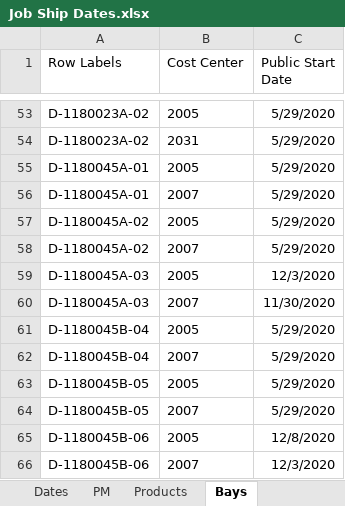
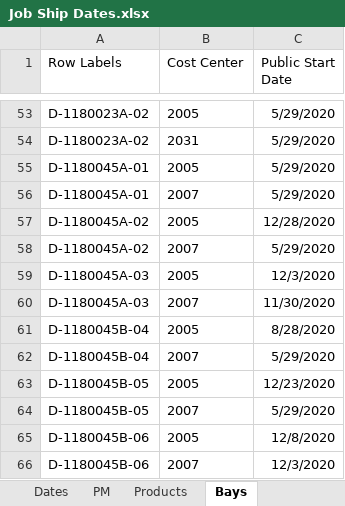
Before and after one commit to paddymills/hss_core, an Excel workbook: scripts/data/Job Ship Dates.xlsx, sheet Bays, drawn as a sheet; only a part is shown, gaps mark what is left out; values as stored, in another font and other column widths than the file's, no borders; the diff names each change by its address in the sheet, - before the commit and + after, or states it on an @@ line.

```diff
--- a/scripts/data/Job Ship Dates.xlsx (sheet Bays)
+++ b/scripts/data/Job Ship Dates.xlsx (sheet Bays)
-C57 (Public Start Date): 5/29/2020
+C57 (Public Start Date): 12/28/2020
-C61 (Public Start Date): 5/29/2020
+C61 (Public Start Date): 8/28/2020
-C63 (Public Start Date): 5/29/2020
+C63 (Public Start Date): 12/23/2020
```
Also changed, not shown: 4 other files.
